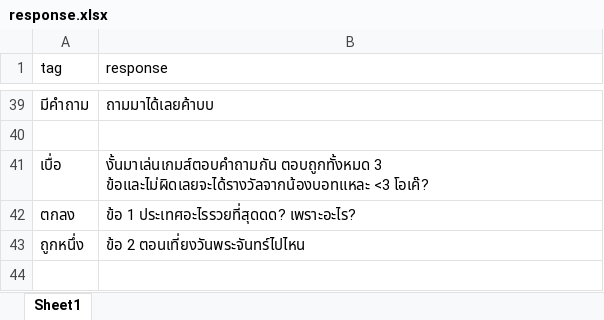
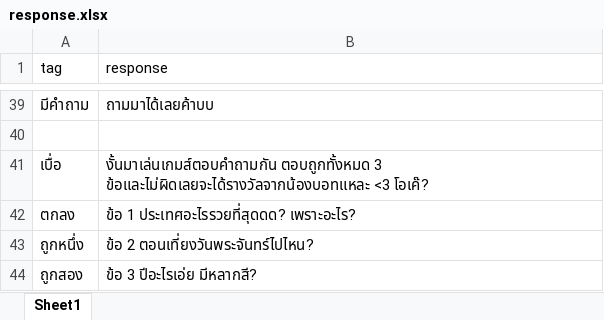
Before and after one commit to thanakritmos12/Chatbot-Business-Law, an Excel workbook: data/response.xlsx, sheet Sheet1, drawn as a sheet; only a part is shown, gaps mark what is left out; values as stored, in another font and other column widths than the file's, no borders; the diff names each change by its address in the sheet, - before the commit and + after, or states it on an @@ line.

Commit message:
create new res tag

```diff
--- a/data/response.xlsx (sheet Sheet1)
+++ b/data/response.xlsx (sheet Sheet1)
-B43 (response): ข้อ 2 ตอนเที่ยงวันพระจันทร์ไปไหน
+B43 (response): ข้อ 2 ตอนเที่ยงวันพระจันทร์ไปไหน?
+row 44: ถูกสอง | ข้อ 3 ปีอะไรเอ่ย มีหลากสี?
```
